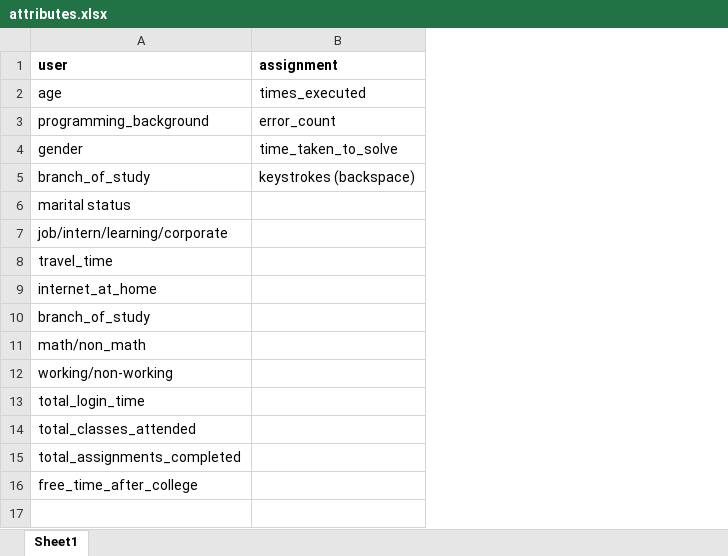
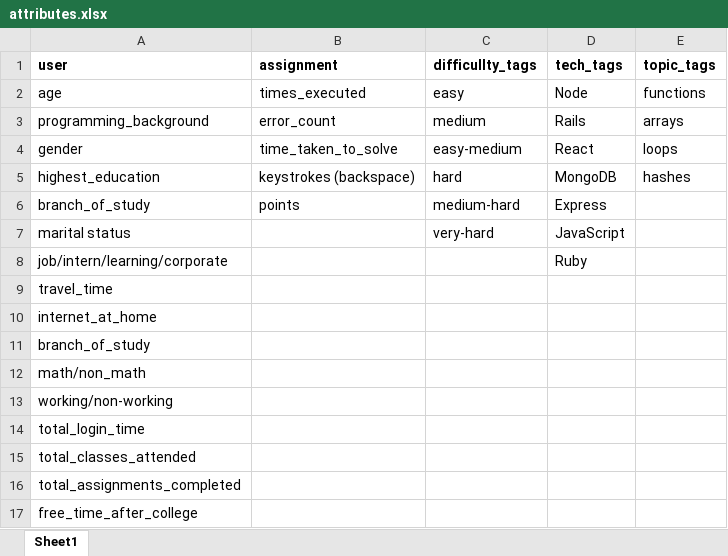
Before and after one commit to dctacademy/rec-sys-1, an Excel workbook: papers/attributes.xlsx, sheet Sheet1, drawn as a sheet; values as stored, in another font and other column widths than the file's, no borders; addresses are those after the commit; the diff names each change by its address in the sheet, - before the commit and + after, or states it on an @@ line.

```diff
--- a/papers/attributes.xlsx (sheet Sheet1)
+++ b/papers/attributes.xlsx (sheet Sheet1)
+column C (difficullty_tags), rows 2-4: easy | medium | easy-medium; rows 6-7: medium-hard | very-hard
+column D (tech_tags), rows 2-4: Node | Rails | React; rows 6-8: Express | JavaScript | Ruby
+column E (topic_tags), rows 2-4: functions | arrays | loops
+row 5: highest_education | keystrokes (backspace) | hard | MongoDB | hashes
-B6 (assignment): keystrokes (backspace)
+B6 (assignment): points
```
Also changed, not shown: 6 other files.
